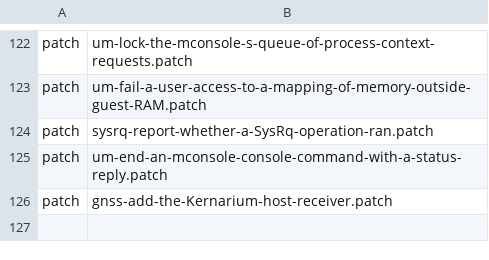
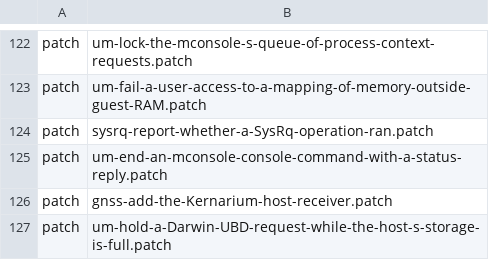
Before and after one commit to 22f/kernarium, a TSV file: kernel/common/patches/series.tsv, drawn as a sheet; only a part is shown, gaps mark what is left out.

```diff
--- a/kernel/common/patches/series.tsv
+++ b/kernel/common/patches/series.tsv
@@ -126 +126,2 @@ patch	um-end-an-mconsole-console-command-with-a-status-reply.patch
 patch	gnss-add-the-Kernarium-host-receiver.patch
+patch	um-hold-a-Darwin-UBD-request-while-the-host-s-storage-is-full.patch
```
Also changed, not shown: 9 other files.
